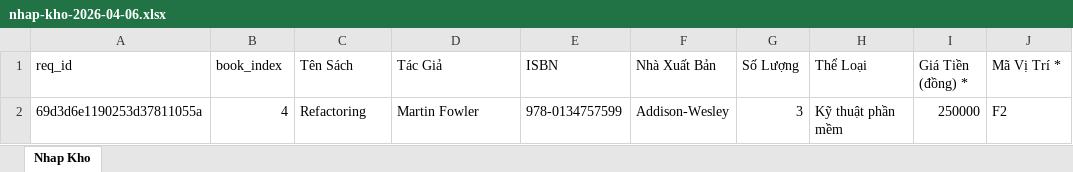
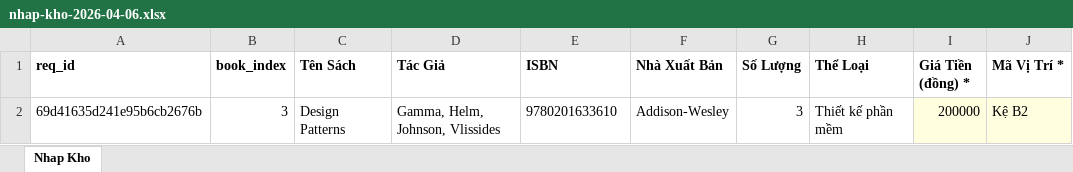
Before and after one commit to Minhhari/Uni-library, an Excel workbook: nhap-kho-2026-04-06.xlsx, sheet Nhap Kho, drawn as a sheet; values as stored, in another font and other column widths than the file's, no borders; removed rows and columns are numbered as before the commit, all else as after; the diff names each change by its address in the sheet, - before the commit and + after, or states it on an @@ line.

```diff
--- a/nhap-kho-2026-04-06.xlsx (sheet Nhap Kho)
+++ b/nhap-kho-2026-04-06.xlsx (sheet Nhap Kho)
-A1:J1 bold: off
+A1:J1 bold: on
-row 2: 69d3d6e1190253d37811055a | 4 | Refactoring | Martin Fowler | 978-0134757599 | Addison-Wesley | 3 | Kỹ thuật phần mềm | 250000 | F2
+row 2: 69d41635d241e95b6cb2676b | 3 | Design Patterns | Gamma, Helm, Johnson, Vlissides | 9780201633610 | Addison-Wesley | 3 | Thiết kế phần mềm | 200000 | Kệ B2
```
Also changed, not shown: 23 other files.
